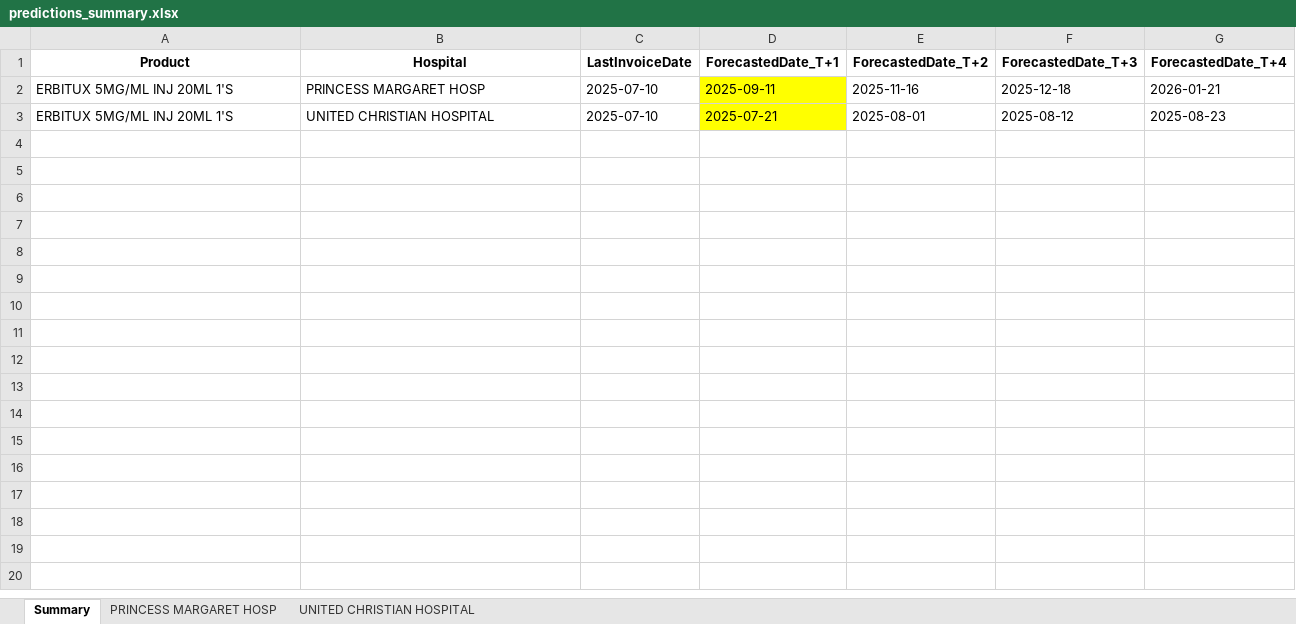
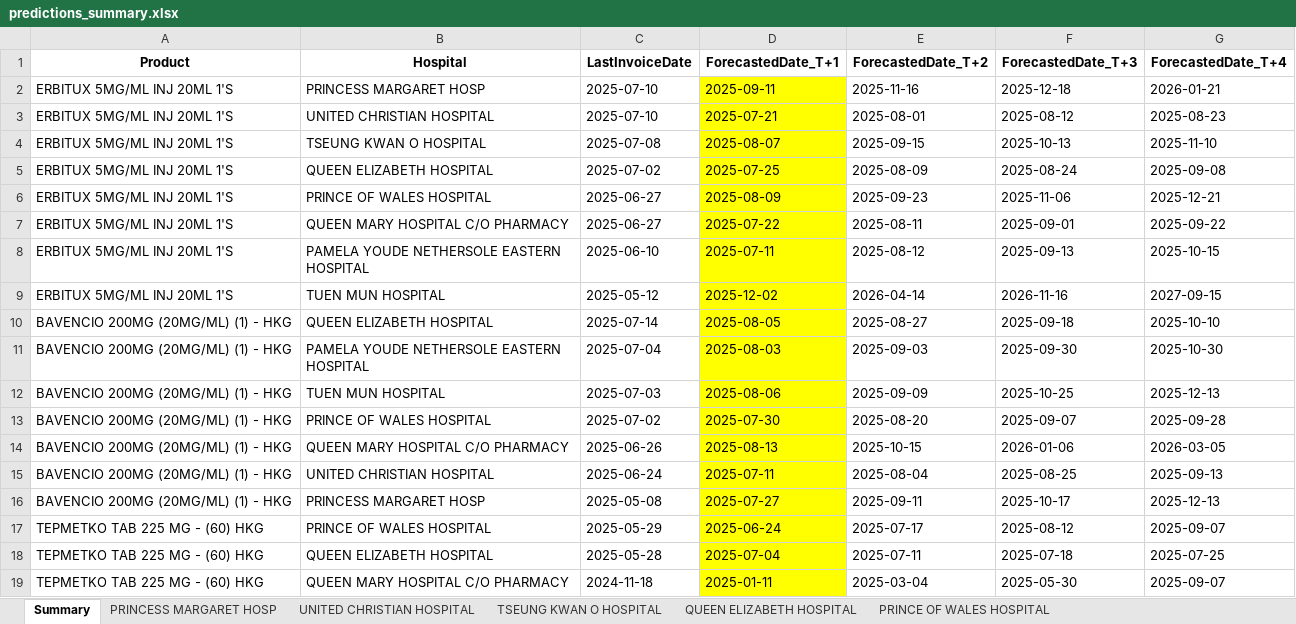
Before and after one commit to Tim0308/InventoryPrediction, an Excel workbook: result_excel/predictions_summary.xlsx, sheet Summary, drawn as a sheet; values as stored, in another font and other column widths than the file's, no borders; the diff names each change by its address in the sheet, - before the commit and + after, or states it on an @@ line.

```diff
--- a/result_excel/predictions_summary.xlsx (sheet Summary)
+++ b/result_excel/predictions_summary.xlsx (sheet Summary)
+sheet tab: TSEUNG KWAN O HOSPITAL
+sheet tab: QUEEN ELIZABETH HOSPITAL
+sheet tab: PRINCE OF WALES HOSPITAL
+row 4: ERBITUX 5MG/ML INJ 20ML 1'S | TSEUNG KWAN O HOSPITAL | 2025-07-08 | 2025-08-07 | 2025-09-15 | 2025-10-13 | 2025-11-10
+row 5: ERBITUX 5MG/ML INJ 20ML 1'S | QUEEN ELIZABETH HOSPITAL | 2025-07-02 | 2025-07-25 | 2025-08-09 | 2025-08-24 | 2025-09-08
+row 6: ERBITUX 5MG/ML INJ 20ML 1'S | PRINCE OF WALES HOSPITAL | 2025-06-27 | 2025-08-09 | 2025-09-23 | 2025-11-06 | 2025-12-21
+row 7: ERBITUX 5MG/ML INJ 20ML 1'S | QUEEN MARY HOSPITAL C/O PHARMACY | 2025-06-27 | 2025-07-22 | 2025-08-11 | 2025-09-01 | 2025-09-22
+row 8: ERBITUX 5MG/ML INJ 20ML 1'S | PAMELA YOUDE NETHERSOLE EASTERN HOSPITAL | 2025-06-10 | 2025-07-11 | 2025-08-12 | 2025-09-13 | 2025-10-15
+row 9: ERBITUX 5MG/ML INJ 20ML 1'S | TUEN MUN HOSPITAL | 2025-05-12 | 2025-12-02 | 2026-04-14 | 2026-11-16 | 2027-09-15
+row 10: BAVENCIO 200MG (20MG/ML) (1) - HKG | QUEEN ELIZABETH HOSPITAL | 2025-07-14 | 2025-08-05 | 2025-08-27 | 2025-09-18 | 2025-10-10
+row 11: BAVENCIO 200MG (20MG/ML) (1) - HKG | PAMELA YOUDE NETHERSOLE EASTERN HOSPITAL | 2025-07-04 | 2025-08-03 | 2025-09-03 | 2025-09-30 | 2025-10-30
+row 12: BAVENCIO 200MG (20MG/ML) (1) - HKG | TUEN MUN HOSPITAL | 2025-07-03 | 2025-08-06 | 2025-09-09 | 2025-10-25 | 2025-12-13
+row 13: BAVENCIO 200MG (20MG/ML) (1) - HKG | PRINCE OF WALES HOSPITAL | 2025-07-02 | 2025-07-30 | 2025-08-20 | 2025-09-07 | 2025-09-28
+row 14: BAVENCIO 200MG (20MG/ML) (1) - HKG | QUEEN MARY HOSPITAL C/O PHARMACY | 2025-06-26 | 2025-08-13 | 2025-10-15 | 2026-01-06 | 2026-03-05
+row 15: BAVENCIO 200MG (20MG/ML) (1) - HKG | UNITED CHRISTIAN HOSPITAL | 2025-06-24 | 2025-07-11 | 2025-08-04 | 2025-08-25 | 2025-09-13
+row 16: BAVENCIO 200MG (20MG/ML) (1) - HKG | PRINCESS MARGARET HOSP | 2025-05-08 | 2025-07-27 | 2025-09-11 | 2025-10-17 | 2025-12-13
+row 17: TEPMETKO TAB 225 MG - (60) HKG | PRINCE OF WALES HOSPITAL | 2025-05-29 | 2025-06-24 | 2025-07-17 | 2025-08-12 | 2025-09-07
+row 18: TEPMETKO TAB 225 MG - (60) HKG | QUEEN ELIZABETH HOSPITAL | 2025-05-28 | 2025-07-04 | 2025-07-11 | 2025-07-18 | 2025-07-25
+row 19: TEPMETKO TAB 225 MG - (60) HKG | QUEEN MARY HOSPITAL C/O PHARMACY | 2024-11-18 | 2025-01-11 | 2025-03-04 | 2025-05-30 | 2025-09-07
```
Also changed, not shown: other sheet tabs, 4 other files.
